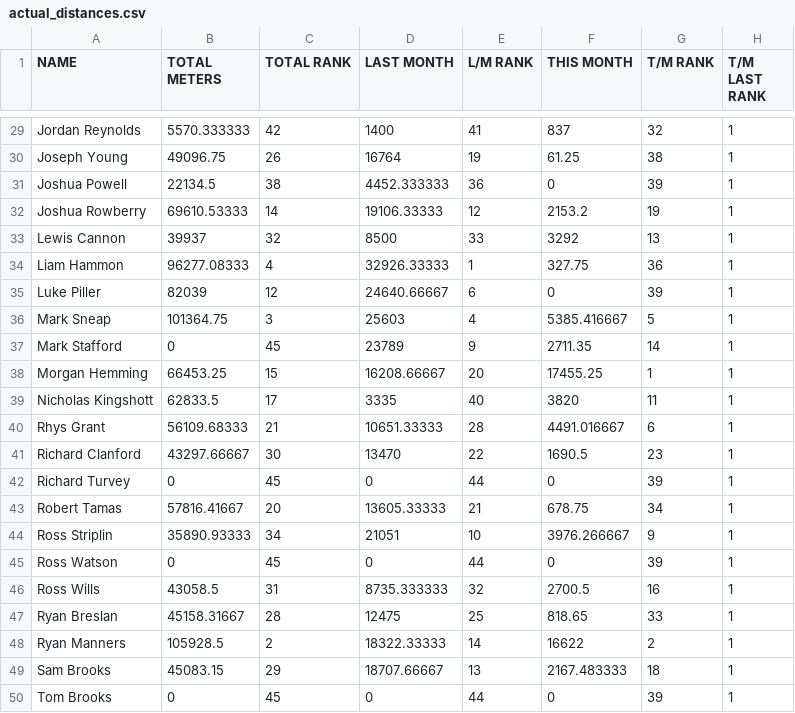
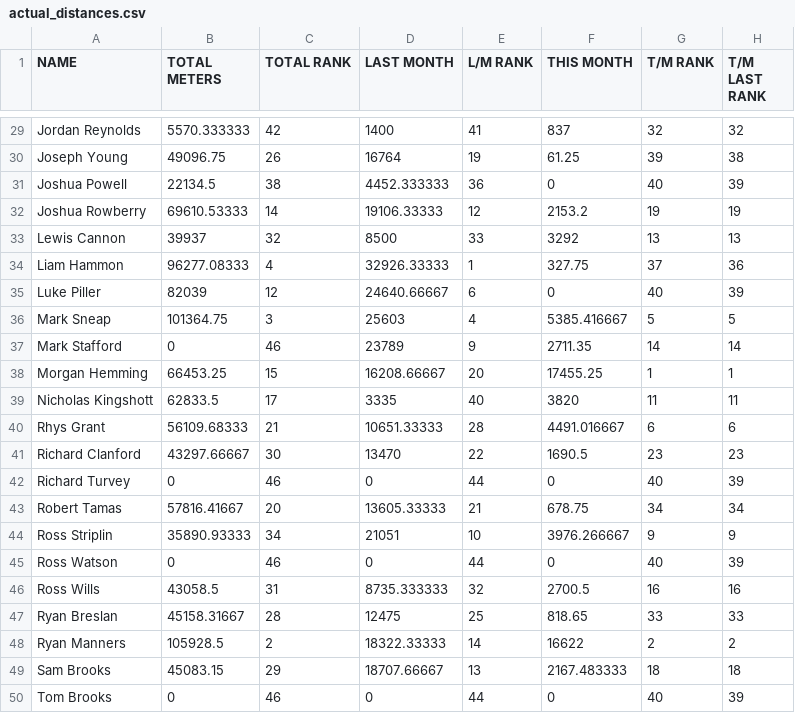
Before and after one commit to HeWearsSpandex/apps, a CSV file: bonus-metres/data/actual_distances.csv, drawn as a sheet; only a part is shown, gaps mark what is left out; the diff covers the shown part only; the diff names each change by its address in the sheet, - before the commit and + after, or states it on an @@ line.

```diff
--- a/bonus-metres/data/actual_distances.csv
+++ b/bonus-metres/data/actual_distances.csv
-H29 (T/M LAST RANK): 1
+H29 (T/M LAST RANK): 32
-G30 (T/M RANK): 38
+G30 (T/M RANK): 39
-H30 (T/M LAST RANK): 1
+H30 (T/M LAST RANK): 38
-G31 (T/M RANK): 39
+G31 (T/M RANK): 40
-H31 (T/M LAST RANK): 1
+H31 (T/M LAST RANK): 39
-H32 (T/M LAST RANK): 1
+H32 (T/M LAST RANK): 19
-H33 (T/M LAST RANK): 1
+H33 (T/M LAST RANK): 13
-G34 (T/M RANK): 36
+G34 (T/M RANK): 37
-H34 (T/M LAST RANK): 1
+H34 (T/M LAST RANK): 36
-G35 (T/M RANK): 39
+G35 (T/M RANK): 40
-H35 (T/M LAST RANK): 1
+H35 (T/M LAST RANK): 39
-H36 (T/M LAST RANK): 1
+H36 (T/M LAST RANK): 5
-C37 (TOTAL RANK): 45
+C37 (TOTAL RANK): 46
-H37 (T/M LAST RANK): 1
+H37 (T/M LAST RANK): 14
-H39 (T/M LAST RANK): 1
+H39 (T/M LAST RANK): 11
-H40 (T/M LAST RANK): 1
+H40 (T/M LAST RANK): 6
-H41 (T/M LAST RANK): 1
+H41 (T/M LAST RANK): 23
-C42 (TOTAL RANK): 45
+C42 (TOTAL RANK): 46
-G42 (T/M RANK): 39
+G42 (T/M RANK): 40
-H42 (T/M LAST RANK): 1
+H42 (T/M LAST RANK): 39
-H43 (T/M LAST RANK): 1
+H43 (T/M LAST RANK): 34
-H44 (T/M LAST RANK): 1
+H44 (T/M LAST RANK): 9
-C45 (TOTAL RANK): 45
+C45 (TOTAL RANK): 46
-G45 (T/M RANK): 39
+G45 (T/M RANK): 40
-H45 (T/M LAST RANK): 1
+H45 (T/M LAST RANK): 39
-H46 (T/M LAST RANK): 1
+H46 (T/M LAST RANK): 16
-H47 (T/M LAST RANK): 1
+H47 (T/M LAST RANK): 33
-H48 (T/M LAST RANK): 1
+H48 (T/M LAST RANK): 2
-H49 (T/M LAST RANK): 1
+H49 (T/M LAST RANK): 18
-C50 (TOTAL RANK): 45
+C50 (TOTAL RANK): 46
-G50 (T/M RANK): 39
+G50 (T/M RANK): 40
-H50 (T/M LAST RANK): 1
+H50 (T/M LAST RANK): 39
```
Also changed, not shown: 1 added row and 38 edited cells elsewhere in this file.
